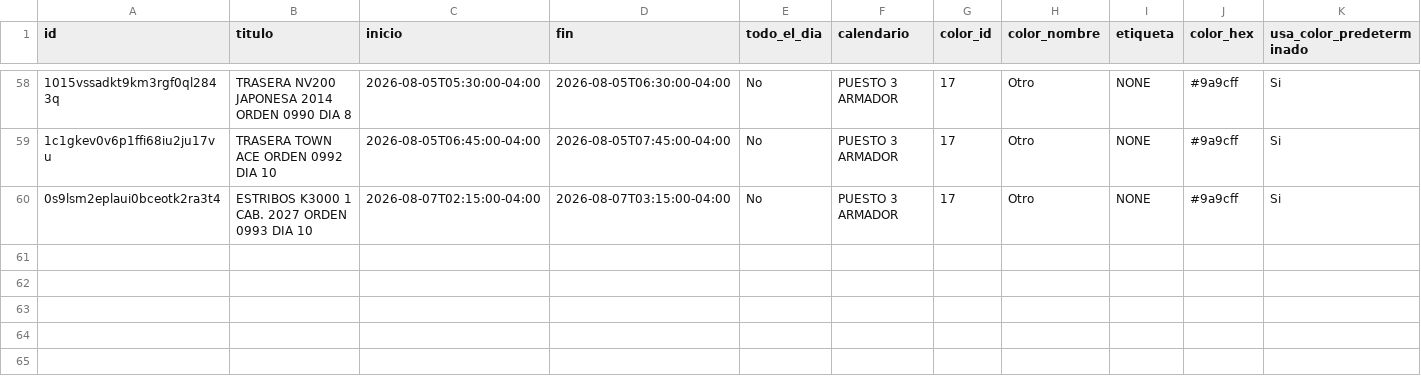
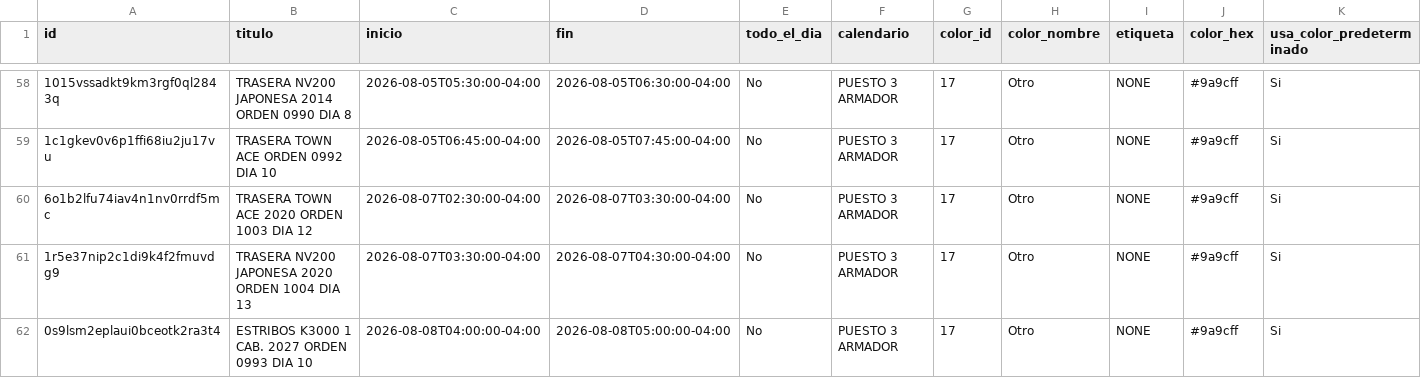
Before and after one commit to Osiris-14/rubio-defensa-ticket, a CSV file: public/data/calendario_armadores/armador_puesto3_armador.csv, drawn as a sheet; only a part is shown, gaps mark what is left out; addresses are those after the commit; rows hold the shown columns only; the diff names each change by its address in the sheet, - before the commit and + after, or states it on an @@ line.

```diff
--- a/public/data/calendario_armadores/armador_puesto3_armador.csv
+++ b/public/data/calendario_armadores/armador_puesto3_armador.csv
+row 60: 6o1b2lfu74iav4n1nv0rrdf5mc | TRASERA TOWN ACE 2020 ORDEN 1003 DIA 12 | 2026-08-07T02:30:00-04:00 | 2026-08-07T03:30:00-04:00 | No | PUESTO 3 ARMADOR | 17 | Otro | NONE | #9a9cff | Si
+row 61: 1r5e37nip2c1di9k4f2fmuvdg9 | TRASERA NV200 JAPONESA 2020 ORDEN 1004 DIA 13 | 2026-08-07T03:30:00-04:00 | 2026-08-07T04:30:00-04:00 | No | PUESTO 3 ARMADOR | 17 | Otro | NONE | #9a9cff | Si
-C62 (inicio): 2026-08-07T02:15:00-04:00
+C62 (inicio): 2026-08-08T04:00:00-04:00
-D62 (fin): 2026-08-07T03:15:00-04:00
+D62 (fin): 2026-08-08T05:00:00-04:00
```
Also changed, not shown: public/data/calendario_armadores/armador_puesto2.csv, public/data/calendario_armadores/armador_puesto5.csv.
